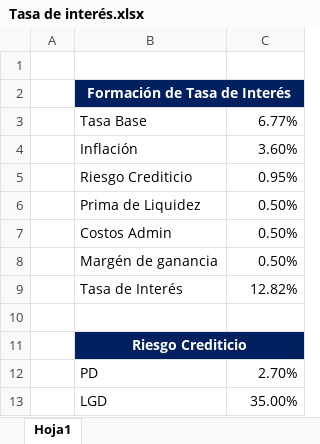
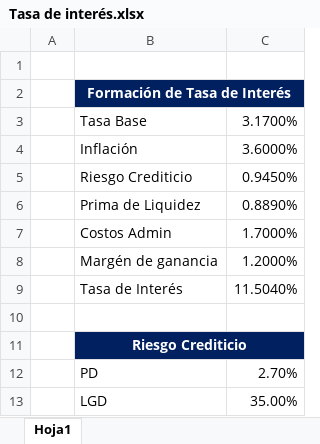
Before and after one commit to LuisMB09/modelos_de_credito, an Excel workbook: Proyecto2/Tasa de interés.xlsx, sheet Hoja1, drawn as a sheet; values as stored, in another font and other column widths than the file's, no borders; charts and pictures not drawn; the diff names each change by its address in the sheet, - before the commit and + after, or states it on an @@ line.

```diff
--- a/Proyecto2/Tasa de interés.xlsx (sheet Hoja1)
+++ b/Proyecto2/Tasa de interés.xlsx (sheet Hoja1)
-C3: 6.77%
+C3: 3.1700%
-C4: 3.60%
+C4: 3.6000%
-C5: 0.95%
+C5: 0.9450%
-C6: 0.50%
+C6: 0.8890%
-C7: 0.50%
+C7: 1.7000%
-C8: 0.50%
+C8: 1.2000%
-C9: 12.82%
+C9: 11.5040%
```
Also changed, not shown: charts or pictures, 4 other files.
